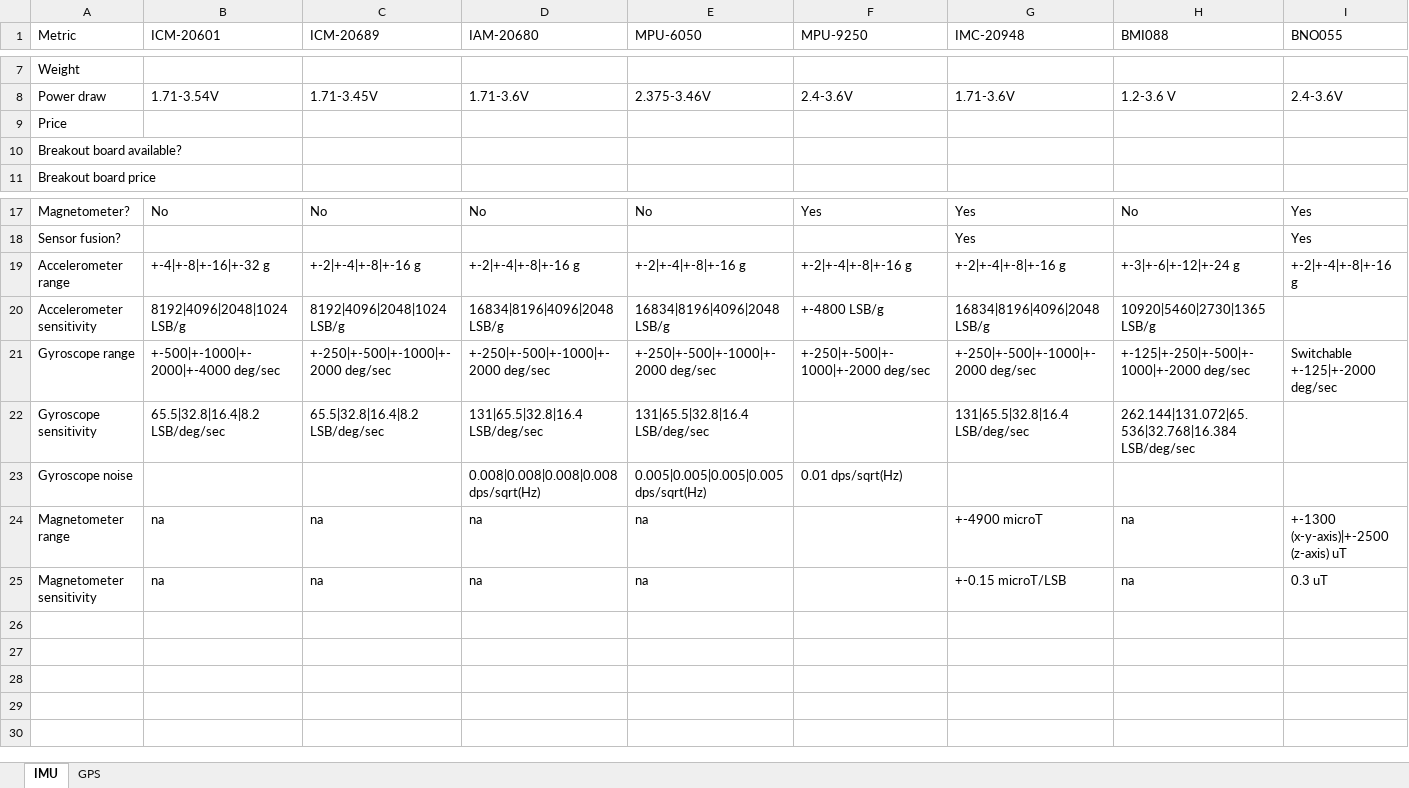
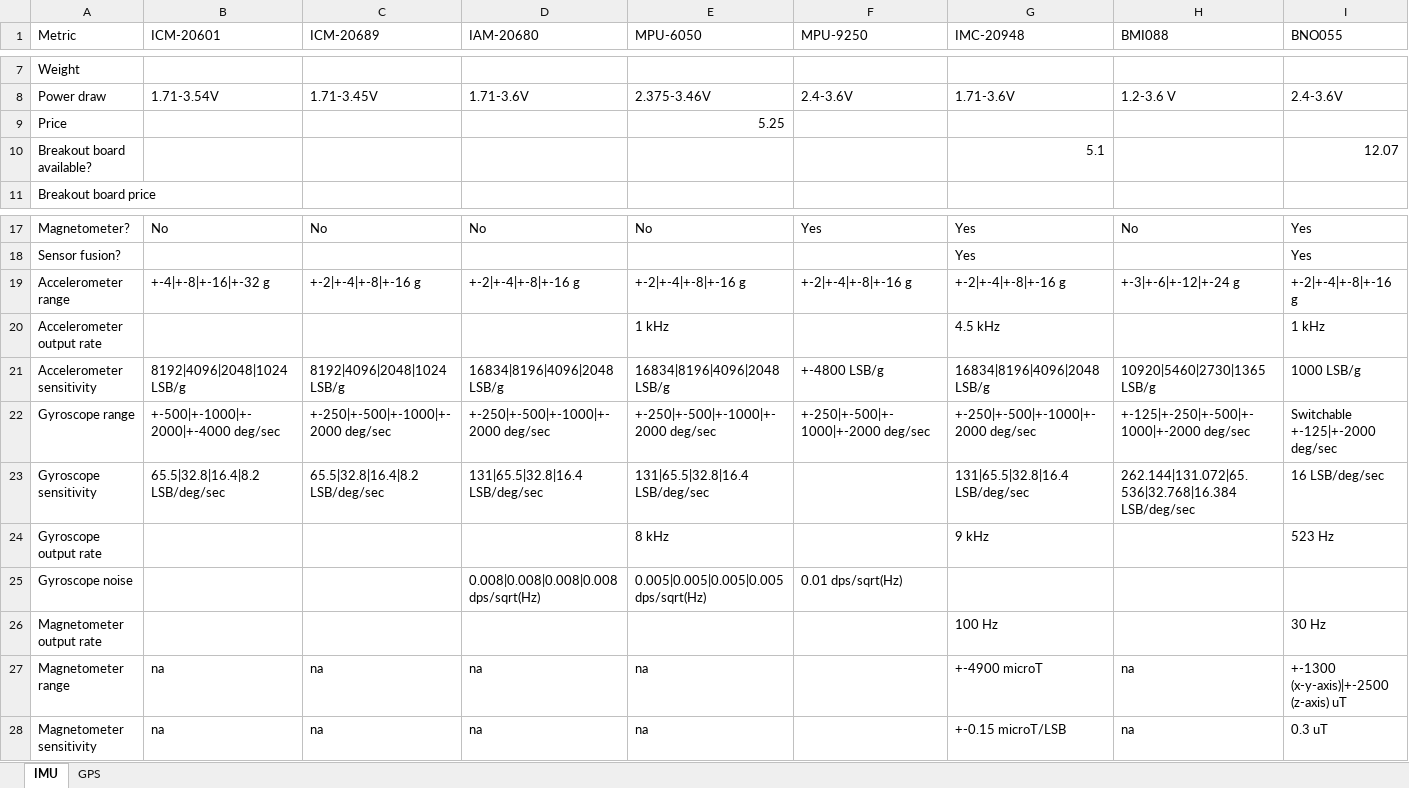
Before and after one commit to UND-ARC/research, an Excel workbook: docs/Avionics/nav-hardware-compare.xlsx, sheet IMU, drawn as a sheet; only a part is shown, gaps mark what is left out; values as stored, in another font and other column widths than the file's, no borders; table styles not drawn; addresses are those after the commit; the diff names each change by its address in the sheet, - before the commit and + after, or states it on an @@ line.

Commit message:
Add sensor data rates where known
Signed-off-by: Misha Turnbull <mishaturnbull@gmail.com>

```diff
--- a/docs/Avionics/nav-hardware-compare.xlsx (sheet IMU)
+++ b/docs/Avionics/nav-hardware-compare.xlsx (sheet IMU)
-E9 (MPU-6050): (empty)
+E9 (MPU-6050): 5.25
-G10 (IMC-20948): (empty)
+G10 (IMC-20948): 5.1
-I10 (BNO055): (empty)
+I10 (BNO055): 12.07
+row 20: Accelerometer output rate |  |  |  | 1 kHz |  | 4.5 kHz |  | 1 kHz
-I21 (BNO055): (empty)
+I21 (BNO055): 1000 LSB/g
-I23 (BNO055): (empty)
+I23 (BNO055): 16 LSB/deg/sec
+row 24: Gyroscope output rate |  |  |  | 8 kHz |  | 9 kHz |  | 523 Hz
+row 26: Magnetometer output rate |  |  |  |  |  | 100 Hz |  | 30 Hz
```
Also changed, not shown: 1 other file.
